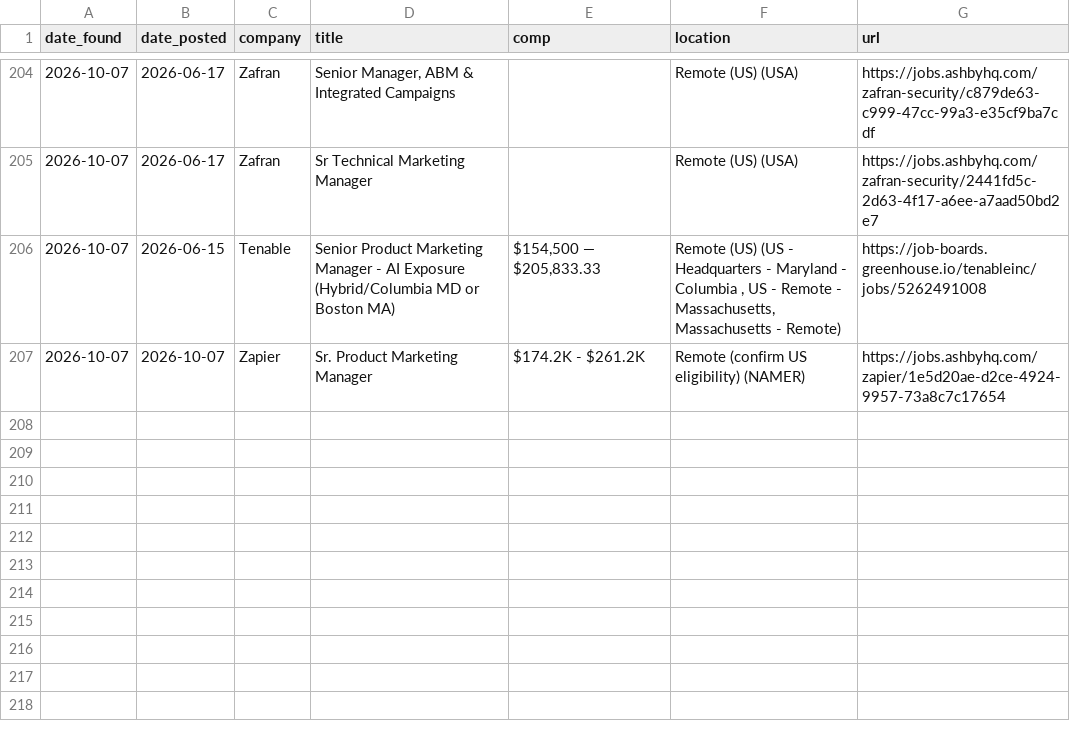
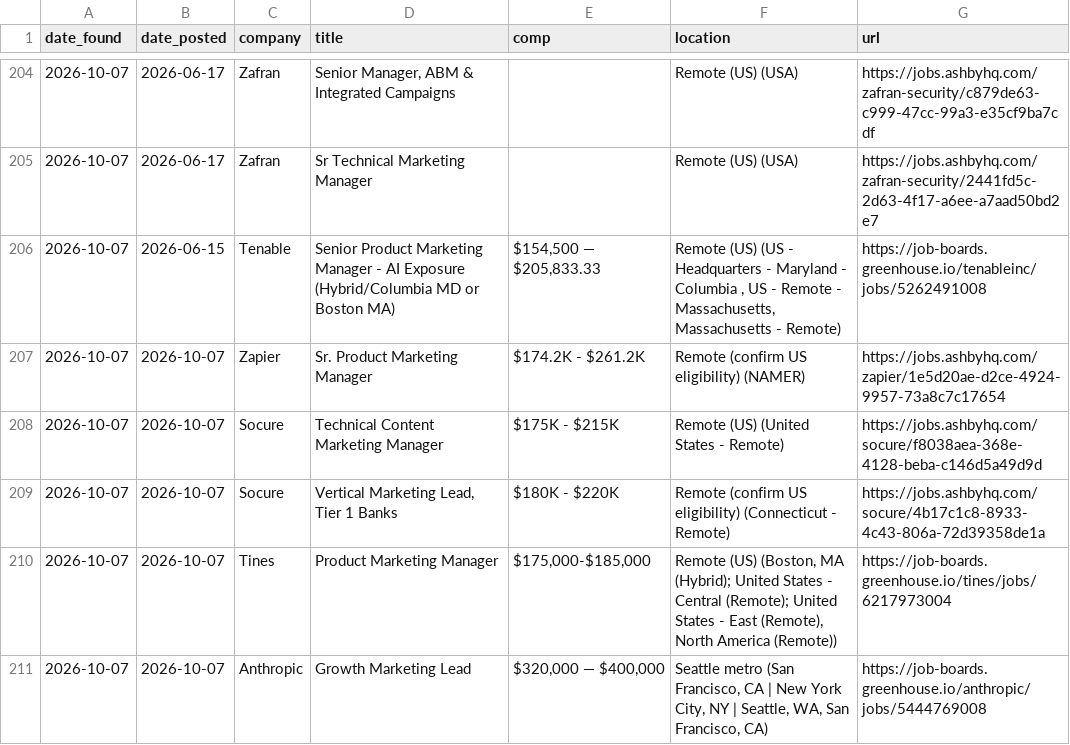
Before and after one commit to samsolemsaas/Job-bot, a CSV file: state/jobs_log.csv, drawn as a sheet; only a part is shown, gaps mark what is left out; the diff names each change by its address in the sheet, - before the commit and + after, or states it on an @@ line.

Commit message:
Update job bot state

```diff
--- a/state/jobs_log.csv
+++ b/state/jobs_log.csv
+row 208: 2026-10-07 | 2026-10-07 | Socure | Technical Content Marketing Manager | $175K - $215K | Remote (US) (United States - Remote) | https://jobs.ashbyhq.com/socure/f8038aea-368e-4128-beba-c146d5a49d9d
+row 209: 2026-10-07 | 2026-10-07 | Socure | Vertical Marketing Lead, Tier 1 Banks | $180K - $220K | Remote (confirm US eligibility) (Connecticut - Remote) | https://jobs.ashbyhq.com/socure/4b17c1c8-8933-4c43-806a-72d39358de1a
+row 210: 2026-10-07 | 2026-10-07 | Tines | Product Marketing Manager | $175,000-$185,000 | Remote (US) (Boston, MA (Hybrid); United States - Central (Remote); United States - East (Remote), North America (Remote)) | https://job-boards.greenhouse.io/tines/jobs/6217973004
+row 211: 2026-10-07 | 2026-10-07 | Anthropic | Growth Marketing Lead | $320,000 — $400,000 | Seattle metro (San Francisco, CA | New York City, NY | Seattle, WA, San Francisco, CA) | https://job-boards.greenhouse.io/anthropic/jobs/5444769008
```
Also changed, not shown: 1 other file.
